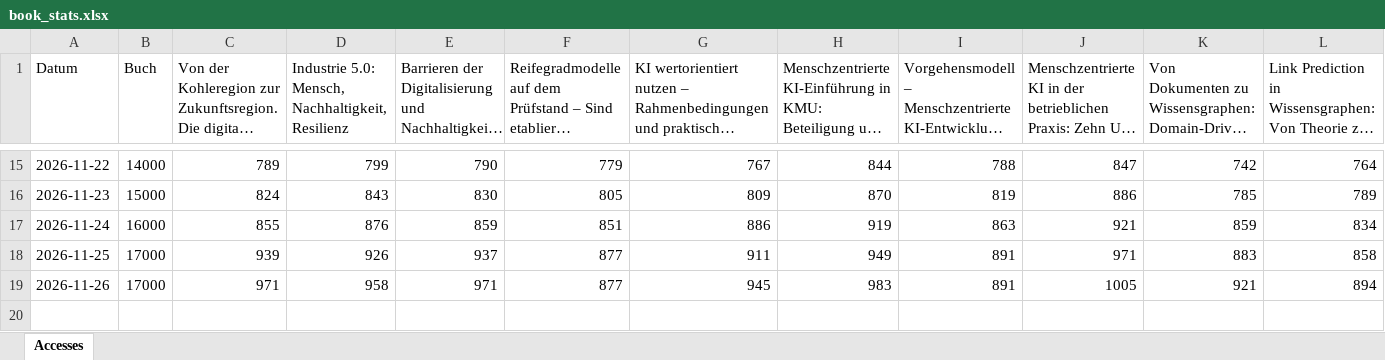
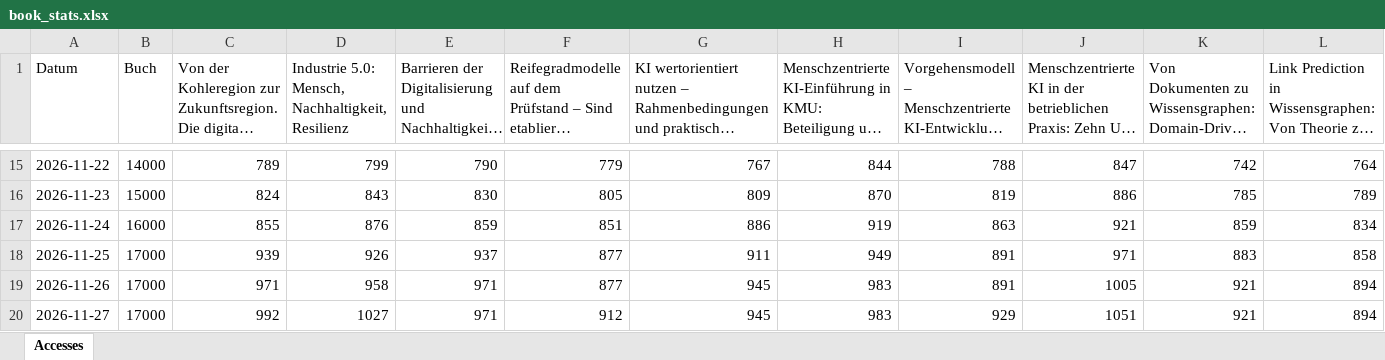
Before and after one commit to joergschlie/bookstats, an Excel workbook: book_stats.xlsx, sheet Accesses, drawn as a sheet; only a part is shown, gaps mark what is left out; long unchanged cells end in …; values as stored, in another font and other column widths than the file's, no borders; rows hold the shown columns only; the diff names each change by its address in the sheet, - before the commit and + after, or states it on an @@ line.

```diff
--- a/book_stats.xlsx (sheet Accesses)
+++ b/book_stats.xlsx (sheet Accesses)
+row 20: 2026-11-27 | 17000 | 992 | 1027 | 971 | 912 | 945 | 983 | 929 | 1051 | 921 | 894
```
Also changed, not shown: 1 other file.
